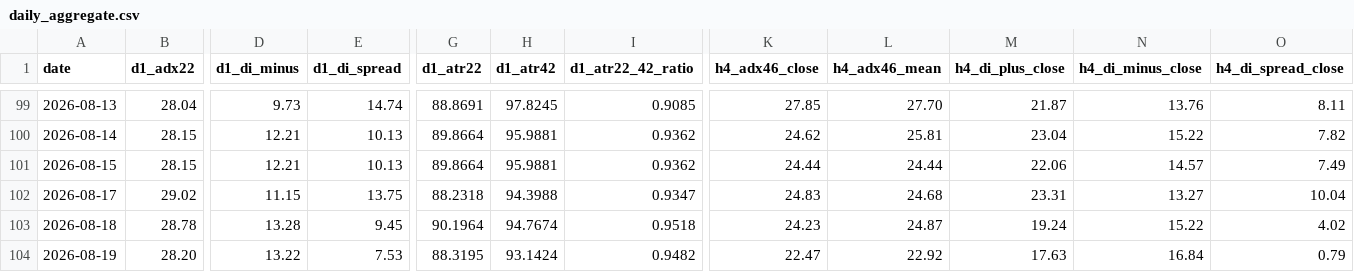
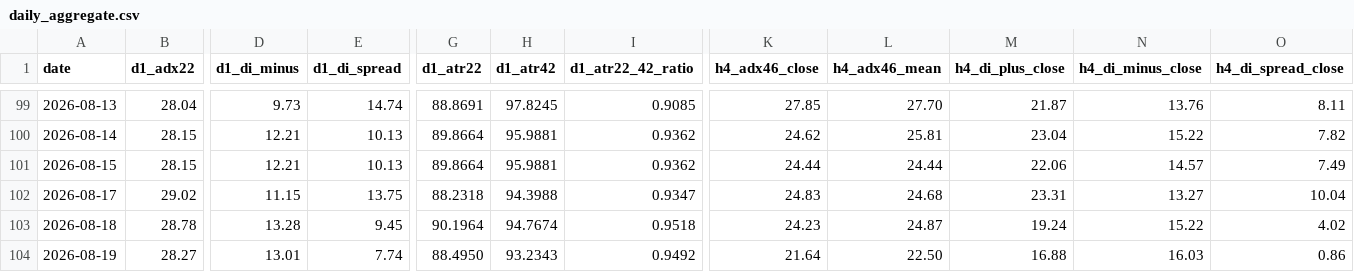
Before and after one commit to arokamiya98-svg/adxscore-heatmap, a CSV file: mt5_data/daily/daily_aggregate.csv, drawn as a sheet; only a part is shown, gaps mark what is left out; the diff covers the shown part only; the diff names each change by its address in the sheet, - before the commit and + after, or states it on an @@ line.

Commit message:
data: VPS pool update 2026-08-19 11:00:08

```diff
--- a/mt5_data/daily/daily_aggregate.csv
+++ b/mt5_data/daily/daily_aggregate.csv
-B104 (d1_adx22): 28.20
+B104 (d1_adx22): 28.27
-D104 (d1_di_minus): 13.22
+D104 (d1_di_minus): 13.01
-E104 (d1_di_spread): 7.53
+E104 (d1_di_spread): 7.74
-G104 (d1_atr22): 88.3195
+G104 (d1_atr22): 88.4950
-H104 (d1_atr42): 93.1424
+H104 (d1_atr42): 93.2343
-I104 (d1_atr22_42_ratio): 0.9482
+I104 (d1_atr22_42_ratio): 0.9492
-K104 (h4_adx46_close): 22.47
+K104 (h4_adx46_close): 21.64
-L104 (h4_adx46_mean): 22.92
+L104 (h4_adx46_mean): 22.50
-M104 (h4_di_plus_close): 17.63
+M104 (h4_di_plus_close): 16.88
-N104 (h4_di_minus_close): 16.84
+N104 (h4_di_minus_close): 16.03
-O104 (h4_di_spread_close): 0.79
+O104 (h4_di_spread_close): 0.86
```
Also changed, not shown: 12 edited cells elsewhere in this file, mt5_data/ADX_Weekly_Above_v4.csv, mt5_data/H4PhaseAuto_weekly.csv, 2 other files.
